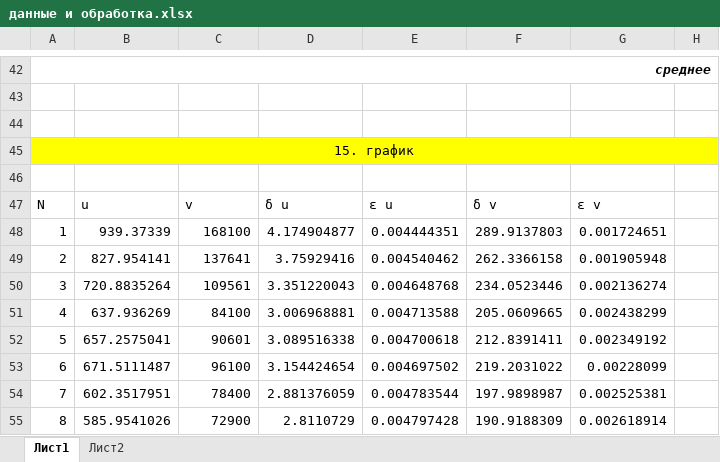
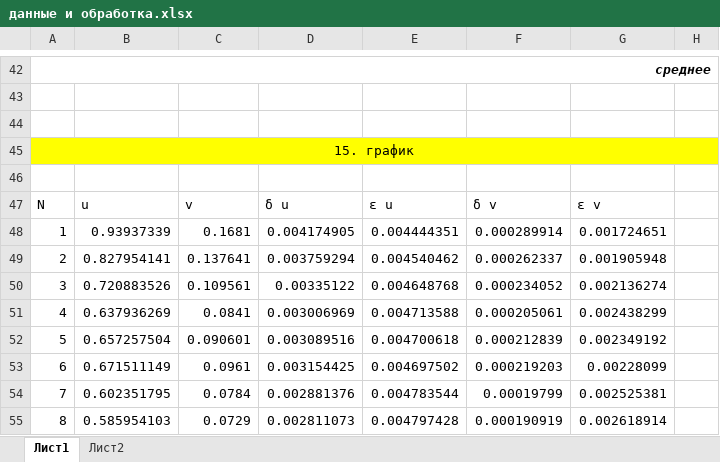
Before and after one commit to volkovNikita2003/labi-obshefiz, an Excel workbook: 1.4.1/данные и обработка.xlsx, sheet Лист1, drawn as a sheet; only a part is shown, gaps mark what is left out; values as stored, in another font and other column widths than the file's, no borders; charts and pictures not drawn; the diff covers the shown part only; the diff names each change by its address in the sheet, - before the commit and + after, or states it on an @@ line.

```diff
--- a/1.4.1/данные и обработка.xlsx (sheet Лист1)
+++ b/1.4.1/данные и обработка.xlsx (sheet Лист1)
-B48: 939.37339
+B48: 0.93937339
-C48: 168100
+C48: 0.1681
-D48: 4.174904877
+D48: 0.004174905
-F48: 289.9137803
+F48: 0.000289914
-B49: 827.954141
+B49: 0.827954141
-C49: 137641
+C49: 0.137641
-D49: 3.75929416
+D49: 0.003759294
-F49: 262.3366158
+F49: 0.000262337
-B50: 720.8835264
+B50: 0.720883526
-C50: 109561
+C50: 0.109561
-D50: 3.351220043
+D50: 0.00335122
-F50: 234.0523446
+F50: 0.000234052
-B51: 637.936269
+B51: 0.637936269
-C51: 84100
+C51: 0.0841
-D51: 3.006968881
+D51: 0.003006969
-F51: 205.0609665
+F51: 0.000205061
-B52: 657.2575041
+B52: 0.657257504
-C52: 90601
+C52: 0.090601
-D52: 3.089516338
+D52: 0.003089516
-F52: 212.8391411
+F52: 0.000212839
-B53: 671.5111487
+B53: 0.671511149
-C53: 96100
+C53: 0.0961
-D53: 3.154424654
+D53: 0.003154425
-F53: 219.2031022
+F53: 0.000219203
-B54: 602.3517951
+B54: 0.602351795
-C54: 78400
+C54: 0.0784
-D54: 2.881376059
+D54: 0.002881376
-F54: 197.9898987
+F54: 0.00019799
-B55: 585.9541026
+B55: 0.585954103
-C55: 72900
+C55: 0.0729
-D55: 2.8110729
+D55: 0.002811073
-F55: 190.9188309
+F55: 0.000190919
```
Also changed, not shown: 37 added rows, 110 edited cells and cell formats elsewhere in this sheet, formulas that keep their value, charts or pictures, 9 other files.
